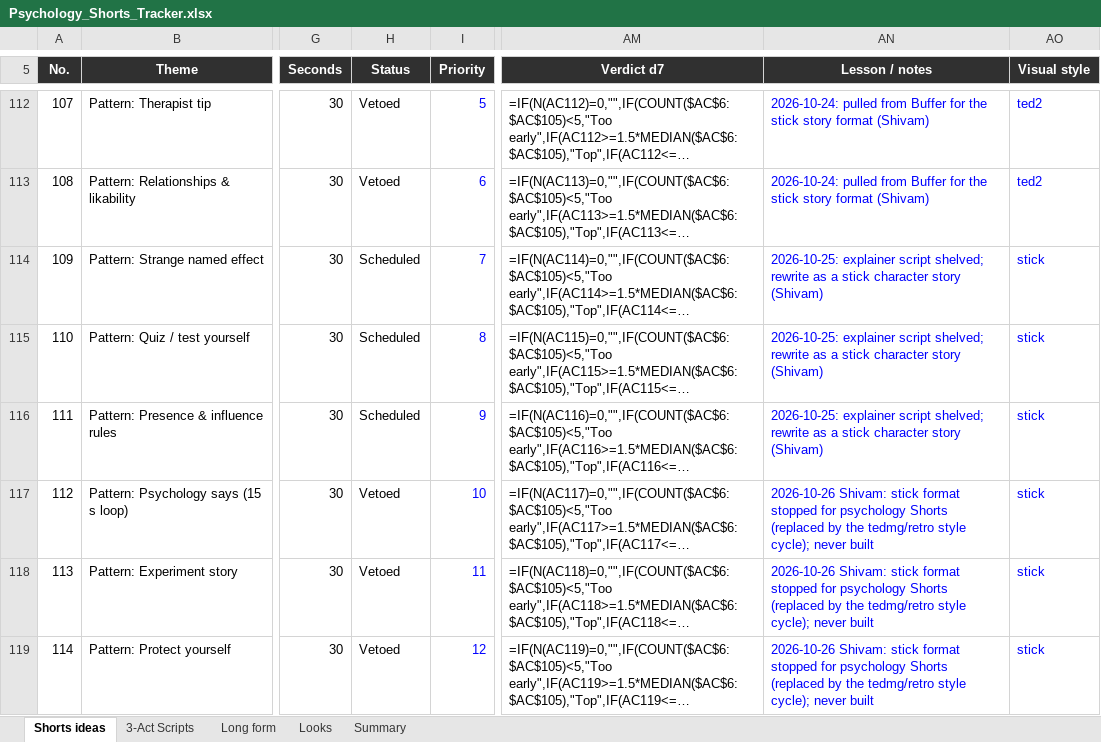
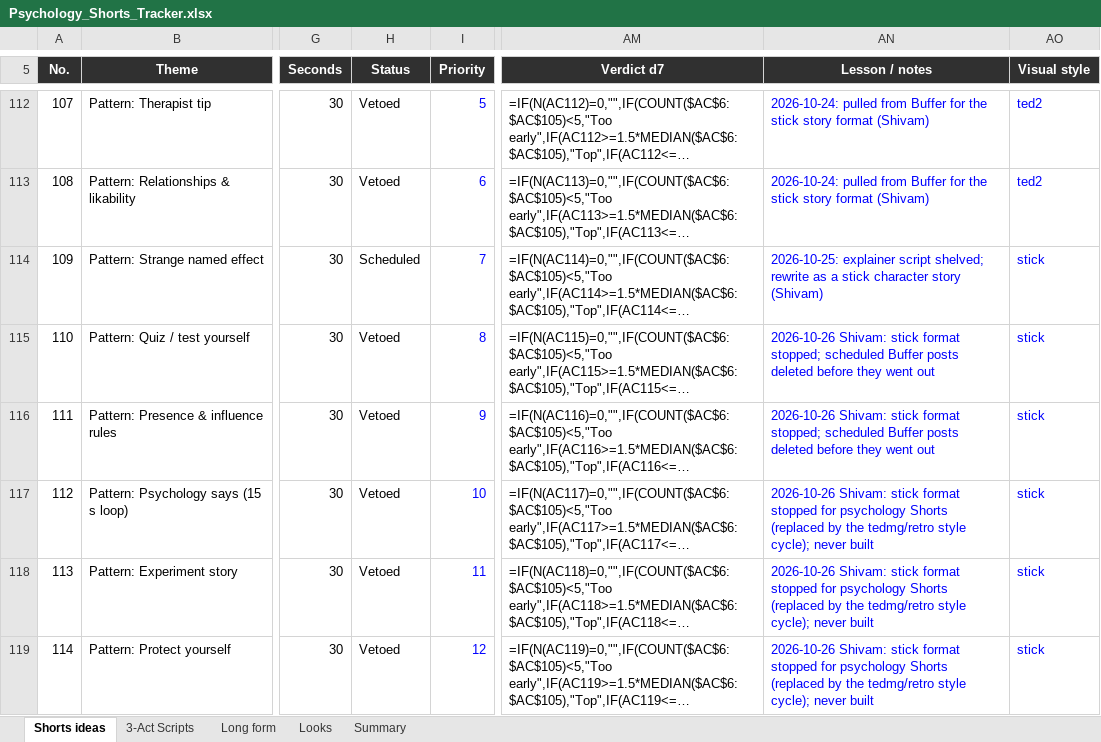
Before and after one commit to SamShark777/motion-as-code, an Excel workbook: shorts/Psychology_Shorts_Tracker.xlsx, sheet Shorts ideas, drawn as a sheet; only a part is shown, gaps mark what is left out; long unchanged cells end in …; values as stored, in another font and other column widths than the file's, no borders; formulas without a stored value are shown as written; conditional formats and table styles not drawn; the diff names each change by its address in the sheet, - before the commit and + after, or states it on an @@ line.

```diff
--- a/shorts/Psychology_Shorts_Tracker.xlsx (sheet Shorts ideas)
+++ b/shorts/Psychology_Shorts_Tracker.xlsx (sheet Shorts ideas)
-H115:H116 (Status): Scheduled
+H115:H116 (Status): Vetoed
-AN115:AN116 (Lesson / notes): 2026-10-25: explainer script shelved; rewrite as a stick character story (Shivam)
+AN115:AN116 (Lesson / notes): 2026-10-26 Shivam: stick format stopped; scheduled Buffer posts deleted before they went out
```
